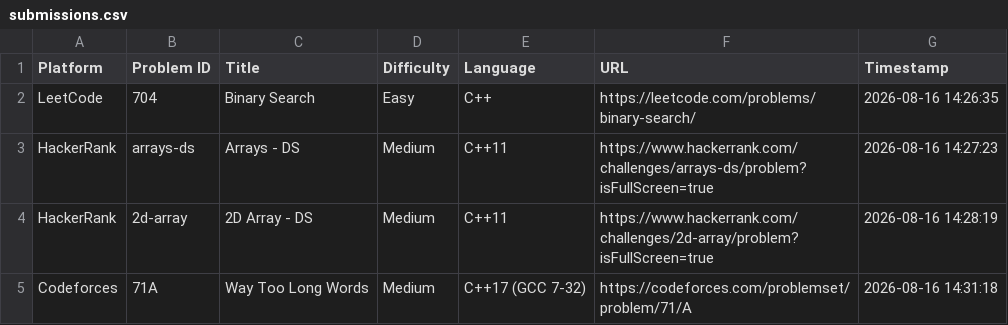
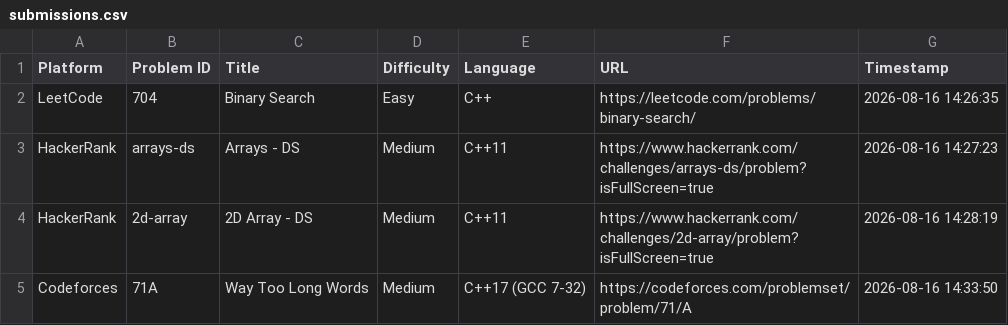
Before and after one commit to shivinders12/DSA-Problem-Vault, a CSV file: submissions.csv, drawn as a sheet.

Commit message:
Update [Codeforces] Way Too Long Words

```diff
--- a/submissions.csv
+++ b/submissions.csv
@@ -4,2 +4,2 @@ HackerRank,arrays-ds,"Arrays - DS",Medium,C++11,https://www.hackerrank.com/chall
 HackerRank,2d-array,"2D Array - DS",Medium,C++11,https://www.hackerrank.com/challenges/2d-array/problem?isFullScreen=true,2026-08-16 14:28:19
-Codeforces,71A,"Way Too Long Words",Medium,C++17 (GCC 7-32),https://codeforces.com/problemset/problem/71/A,2026-08-16 14:31:18
+Codeforces,71A,"Way Too Long Words",Medium,C++17 (GCC 7-32),https://codeforces.com/problemset/problem/71/A,2026-08-16 14:33:50
```
